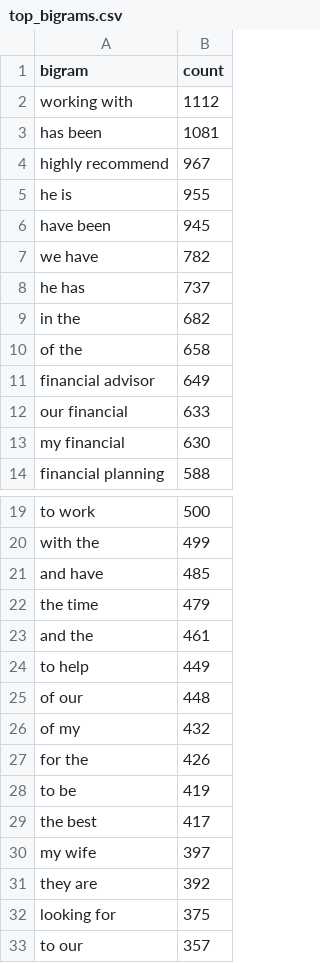
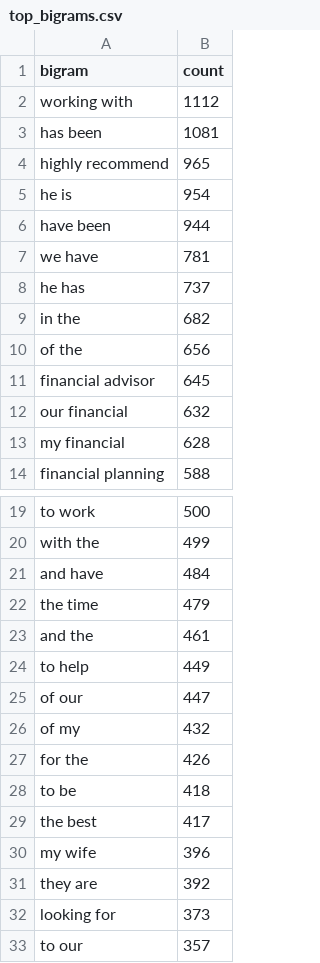
Before and after one commit to AHMerrill/Wealthtender-Capstone-Dashboard, a CSV file: artifacts/macro_insights/lexical/top_bigrams.csv, drawn as a sheet; only a part is shown, gaps mark what is left out.

```diff
--- a/artifacts/macro_insights/lexical/top_bigrams.csv
+++ b/artifacts/macro_insights/lexical/top_bigrams.csv
@@ -3,12 +3,12 @@ working with,1112
 has been,1081
-highly recommend,967
-he is,955
-have been,945
-we have,782
+highly recommend,965
+he is,954
+have been,944
+we have,781
 he has,737
 in the,682
-of the,658
-financial advisor,649
-our financial,633
-my financial,630
+of the,656
+financial advisor,645
+our financial,632
+my financial,628
 financial planning,588
@@ -20,3 +20,3 @@ to work,500
 with the,499
-and have,485
+and have,484
 the time,479
@@ -24,10 +24,10 @@ and the,461
 to help,449
-of our,448
+of our,447
 of my,432
 for the,426
-to be,419
+to be,418
 the best,417
-my wife,397
+my wife,396
 they are,392
-looking for,375
+looking for,373
 to our,357
```
Also changed, not shown: artifacts/macro_insights/lexical/top_tokens.csv, artifacts/macro_insights/quality/missing_report.csv, 29 other files.
